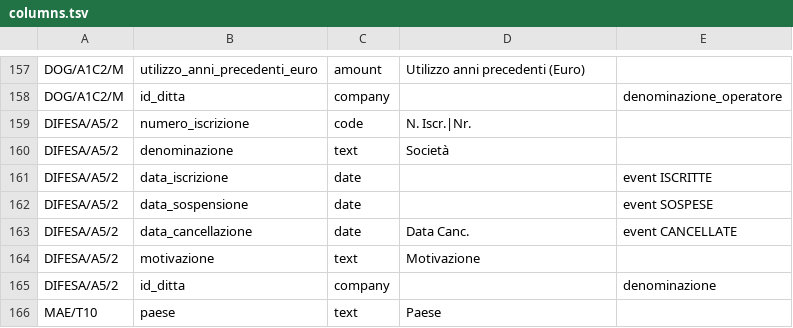
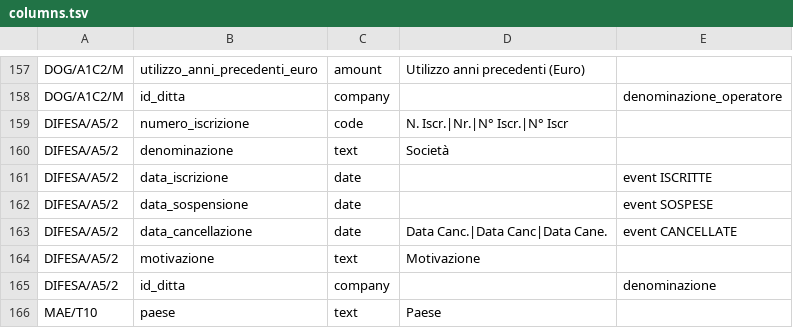
Before and after one commit to micrem73/ArmTrace, a TSV file: lib/data/columns.tsv, drawn as a sheet; only a part is shown, gaps mark what is left out.

```diff
--- a/lib/data/columns.tsv
+++ b/lib/data/columns.tsv
@@ -158,3 +158,3 @@ DOG/A1C2/M	utilizzo_anni_precedenti_euro	amount	Utilizzo anni precedenti (Euro)
 DOG/A1C2/M	id_ditta	company		denominazione_operatore
-DIFESA/A5/2	numero_iscrizione	code	N. Iscr.|Nr.	
+DIFESA/A5/2	numero_iscrizione	code	N. Iscr.|Nr.|N° Iscr.|N° Iscr	
 DIFESA/A5/2	denominazione	text	Società	
@@ -162,3 +162,3 @@ DIFESA/A5/2	data_iscrizione	date		event ISCRITTE
 DIFESA/A5/2	data_sospensione	date		event SOSPESE
-DIFESA/A5/2	data_cancellazione	date	Data Canc.	event CANCELLATE
+DIFESA/A5/2	data_cancellazione	date	Data Canc.|Data Canc|Data Cane.	event CANCELLATE
 DIFESA/A5/2	motivazione	text	Motivazione	
```
Also changed, not shown: lib/data/register-pages.tsv, 22 other files.
